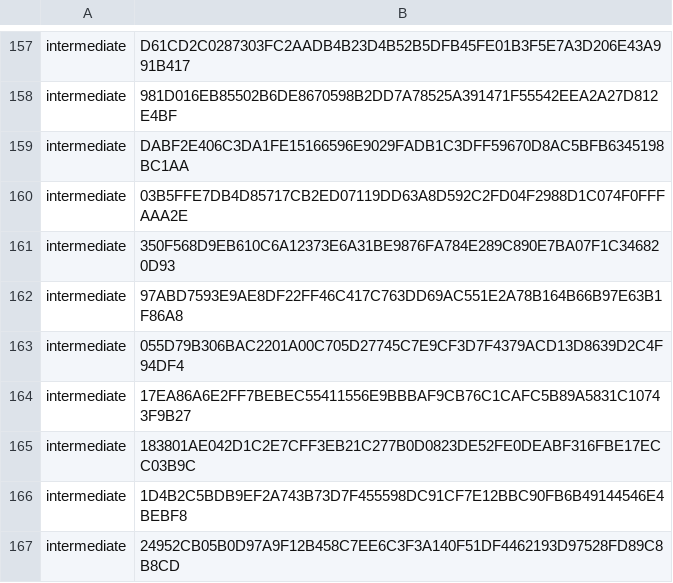
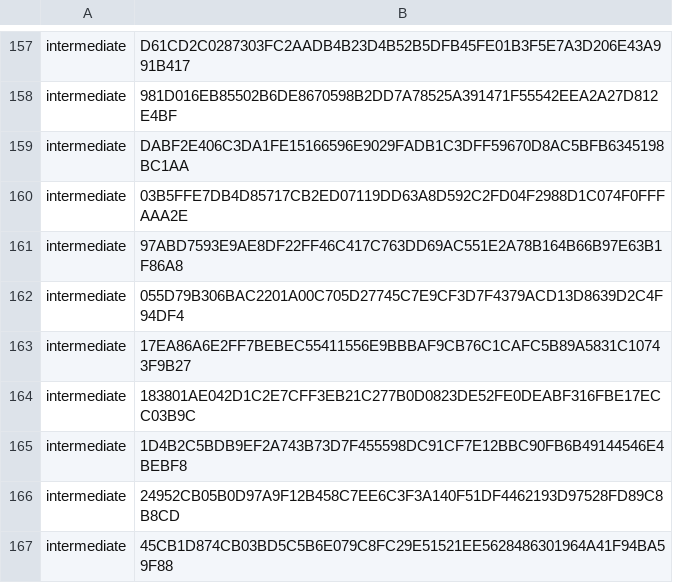
Before and after one commit to PaloAltoNetworks/pan-chainguard-content, a CSV file: latest-certs/intermediate-fingerprints.csv, drawn as a sheet; only a part is shown, gaps mark what is left out; the shorter side is filled out with more unchanged rows.

```diff
--- a/latest-certs/intermediate-fingerprints.csv
+++ b/latest-certs/intermediate-fingerprints.csv
@@ -160,3 +160,2 @@
 "intermediate","03B5FFE7DB4D85717CB2ED07119DD63A8D592C2FD04F2988D1C074F0FFFAAA2E"
-"intermediate","350F568D9EB610C6A12373E6A31BE9876FA784E289C890E7BA07F1C346820D93"
 "intermediate","97ABD7593E9AE8DF22FF46C417C763DD69AC551E2A78B164B66B97E63B1F86A8"
```
Also changed, not shown: 7 other files.
